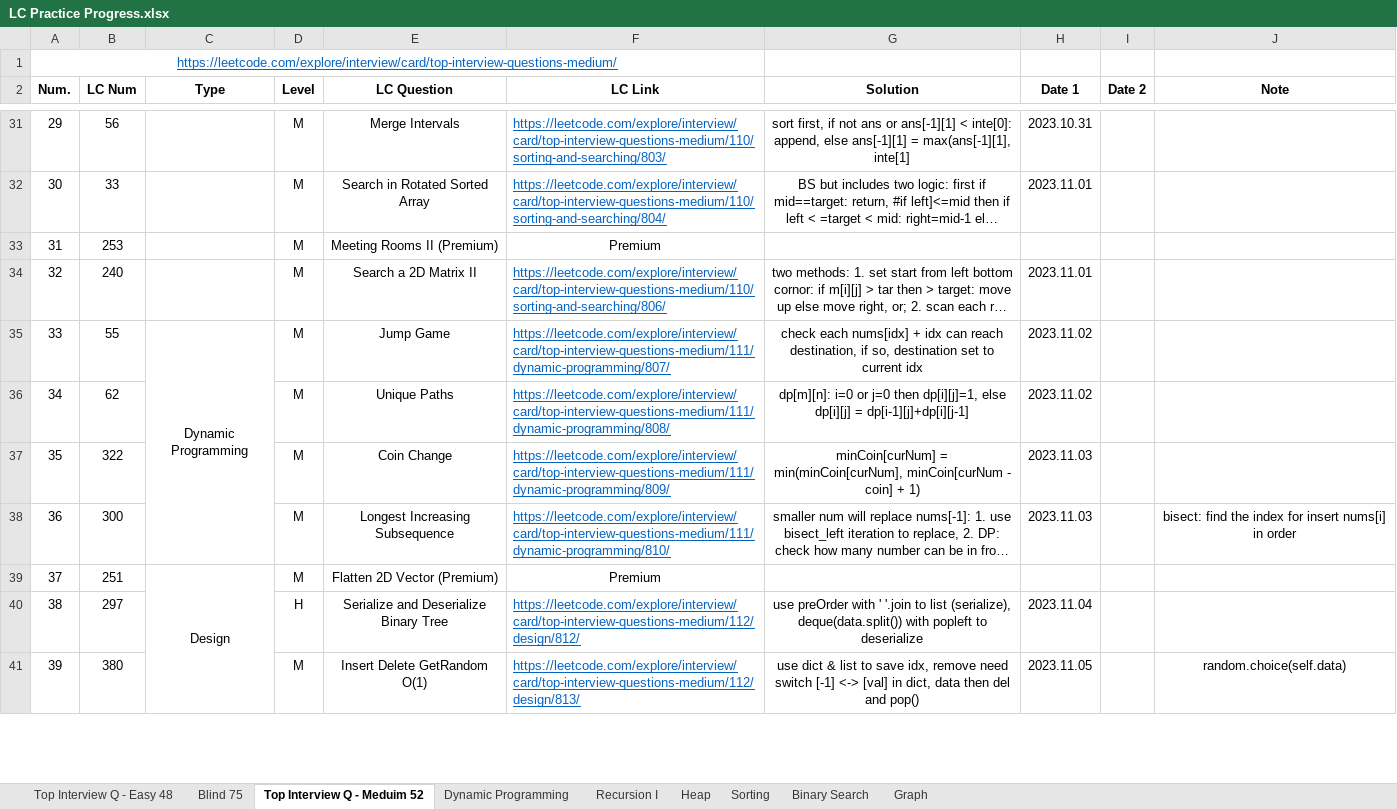
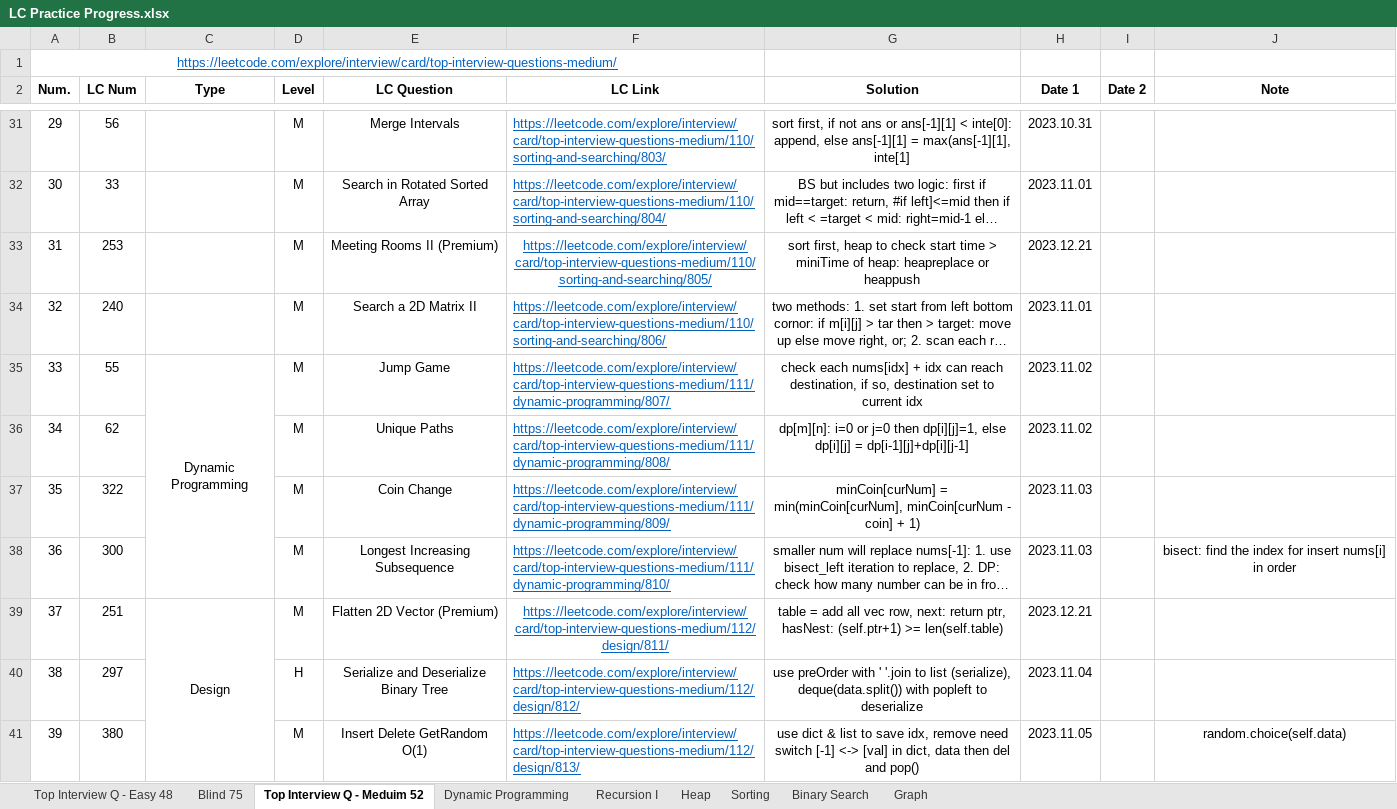
Before and after one commit to Ylieo816/Learning-Leetcode, an Excel workbook: LC Practice Progress.xlsx, sheet Top Interview Q - Meduim 52, drawn as a sheet; only a part is shown, gaps mark what is left out; long unchanged cells end in …; values as stored, in another font and other column widths than the file's, no borders; the diff names each change by its address in the sheet, - before the commit and + after, or states it on an @@ line.

Commit message:
[20231221] Leetcode - add premium - (31,37)

```diff
--- a/LC Practice Progress.xlsx (sheet Top Interview Q - Meduim 52)
+++ b/LC Practice Progress.xlsx (sheet Top Interview Q - Meduim 52)
-F33 (LC Link): Premium
+F33 (LC Link): https://leetcode.com/explore/interview/card/top-interview-questions-medium/110/sorting-and-searching/805/
@@ F33 underline: off → on, text colour: black → #0563C1 @@
-G33 (Solution): (empty)
+G33 (Solution): sort first, heap to check start time > miniTime of heap: heapreplace or heappush
-H33 (Date 1): (empty)
+H33 (Date 1): 2023.12.21
-F39 (LC Link): Premium
+F39 (LC Link): https://leetcode.com/explore/interview/card/top-interview-questions-medium/112/design/811/
@@ F39 underline: off → on, text colour: black → #0563C1 @@
-G39 (Solution): (empty)
+G39 (Solution): table = add all vec row, next: return ptr, hasNest: (self.ptr+1) >= len(self.table)
-H39 (Date 1): (empty)
+H39 (Date 1): 2023.12.21
```
Also changed, not shown: 2 other files.
